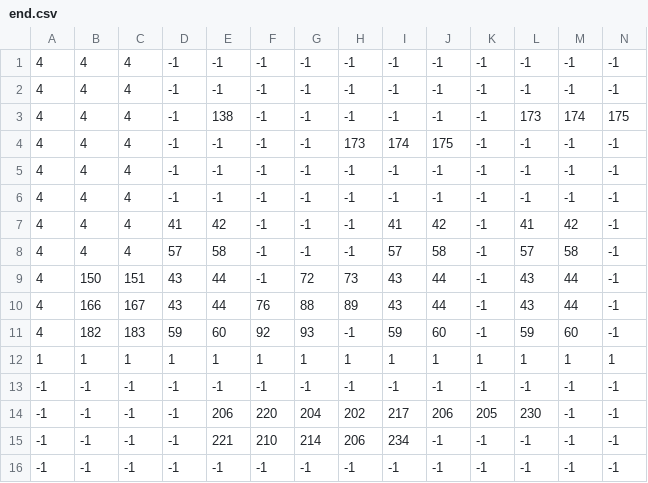
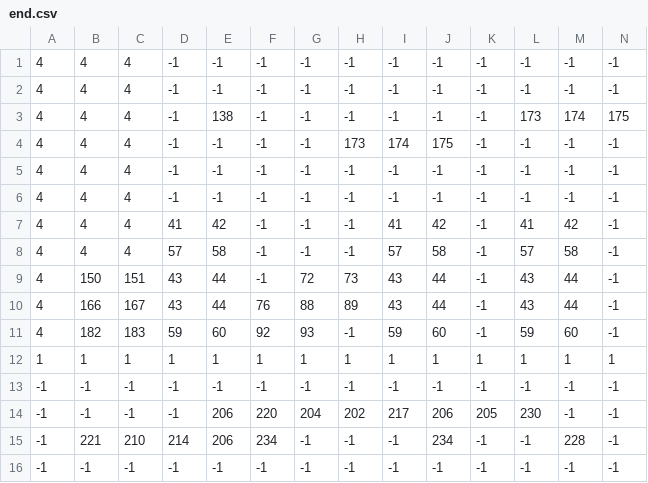
Before and after one commit to clydeshaffer/CubicleKnight, a CSV file: tiled/end.csv, drawn as a sheet; only a part is shown; the diff names each change by its address in the sheet, - before the commit and + after, or states it on an @@ line.

```diff
--- a/tiled/end.csv
+++ b/tiled/end.csv
-B15: -1
+B15: 221
-C15: -1
+C15: 210
-D15: -1
+D15: 214
-E15: 221
+E15: 206
-F15: 210
+F15: 234
-G15: 214
+G15: -1
-H15: 206
+H15: -1
-I15: 234
+I15: -1
-J15: -1
+J15: 234
-M15: -1
+M15: 228
```
Also changed, not shown: 5 other files.
